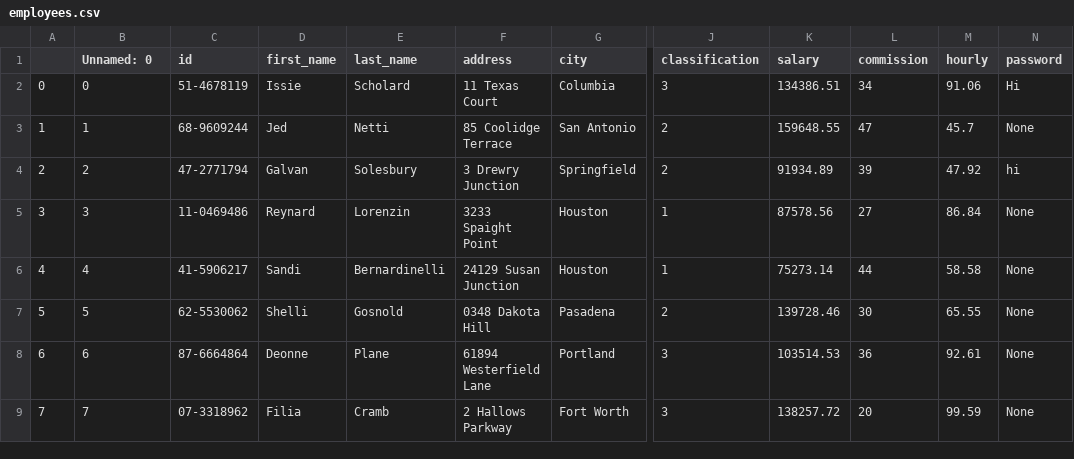
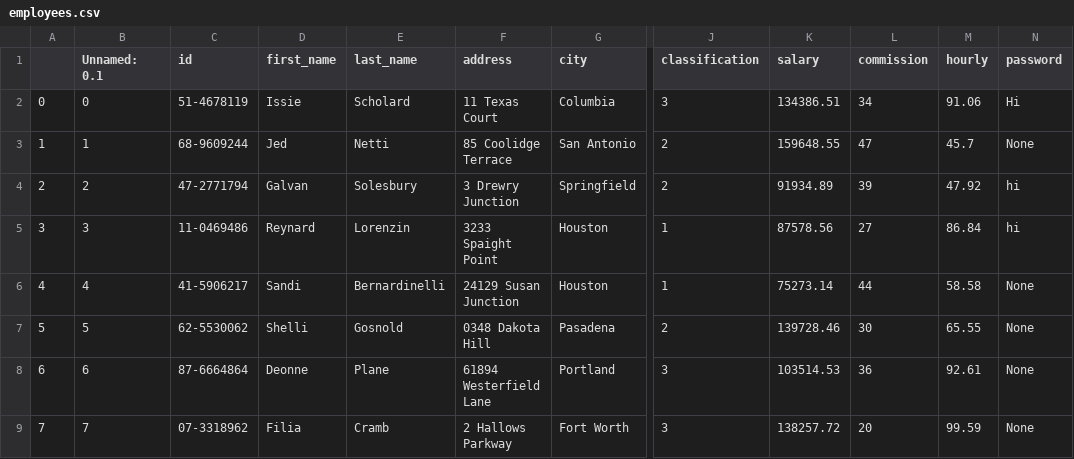
Before and after one commit to danieljohnson107/EmpDat-Payroll, a CSV file: employees.csv, drawn as a sheet; only a part is shown, gaps mark what is left out; the diff names each change by its address in the sheet, - before the commit and + after, or states it on an @@ line.

```diff
--- a/employees.csv
+++ b/employees.csv
-B1: Unnamed: 0
+B1: Unnamed: 0.1
-N5 (password): None
+N5 (password): hi
```
Also changed, not shown: 2 other files.
